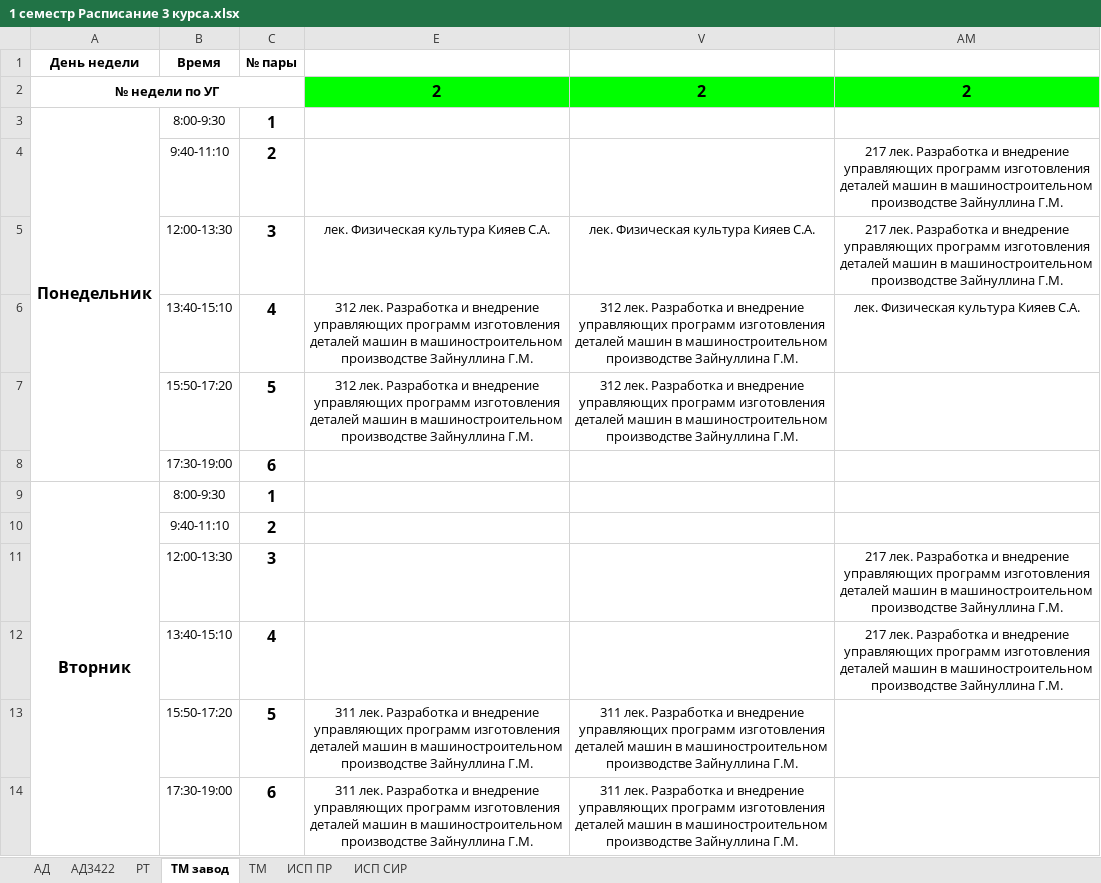
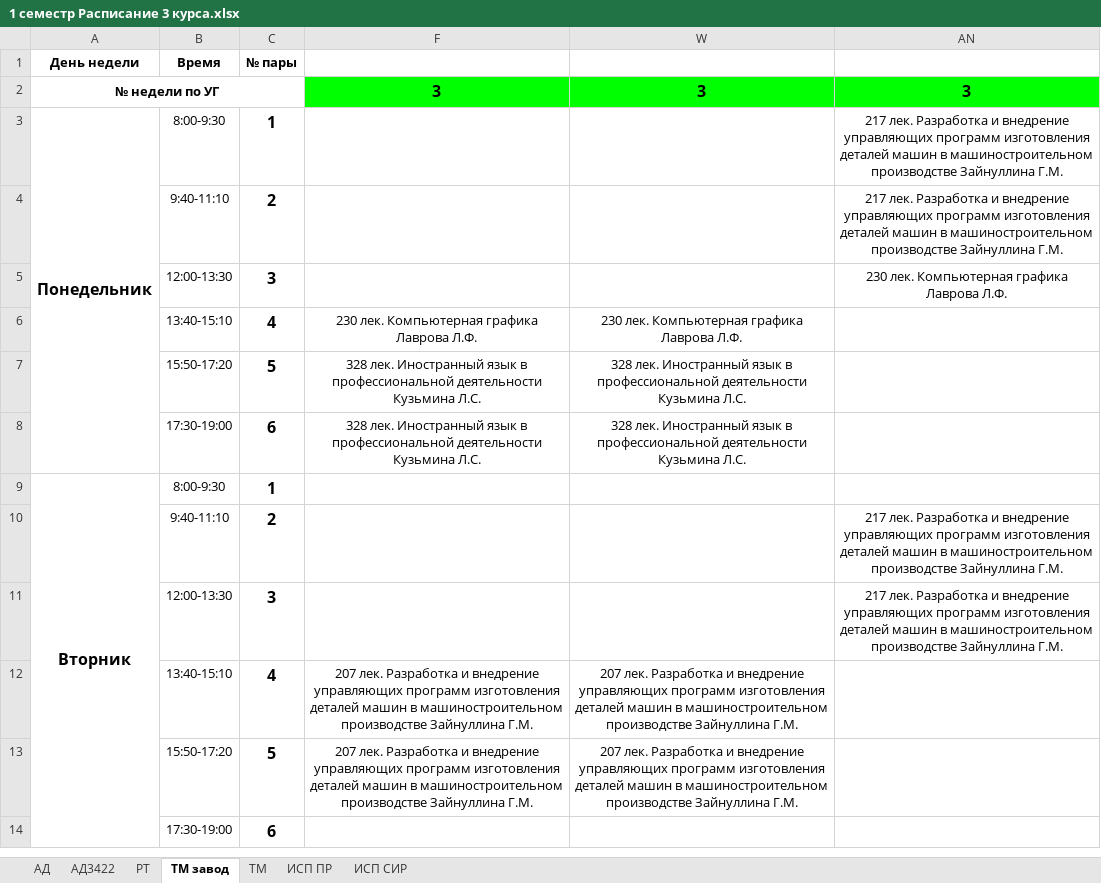
Before and after one commit to HakimovBulat/UAT_TIME, an Excel workbook: 1 семестр Расписание 3 курса.xlsx, sheet ТМ завод, drawn as a sheet; only a part is shown; values as stored, in another font and other column widths than the file's, no borders; charts and pictures not drawn; removed rows and columns are numbered as before the commit, all else as after; the diff covers the shown part only; the diff names each change by its address in the sheet, - before the commit and + after, or states it on an @@ line.

```diff
--- a/1 семестр Расписание 3 курса.xlsx (sheet ТМ завод)
+++ b/1 семестр Расписание 3 курса.xlsx (sheet ТМ завод)
@@ column E hidden, rows 2-7: 2 |  |  | лек. Физическая культура Кияев С.А. | 312 лек. Разработка и внедрение управляющих программ изготовления деталей машин в машиностроительном производстве Зайнуллина Г.М. | 312 лек. Разработка и внедрение управляющих программ изготовления деталей машин в машиностроительном производстве Зайнуллина Г.М.; rows 13-14: 311 лек. Разработка и внедрение управляющих программ изготовления деталей машин в машиностроительном производстве Зайнуллина Г.М. | 311 лек. Разработка и внедрение управляющих программ изготовления деталей машин в машиностроительном производстве Зайнуллина Г.М. @@
@@ column V hidden, rows 2-7: 2 |  |  | лек. Физическая культура Кияев С.А. | 312 лек. Разработка и внедрение управляющих программ изготовления деталей машин в машиностроительном производстве Зайнуллина Г.М. | 312 лек. Разработка и внедрение управляющих программ изготовления деталей машин в машиностроительном производстве Зайнуллина Г.М.; rows 13-14: 311 лек. Разработка и внедрение управляющих программ изготовления деталей машин в машиностроительном производстве Зайнуллина Г.М. | 311 лек. Разработка и внедрение управляющих программ изготовления деталей машин в машиностроительном производстве Зайнуллина Г.М. @@
@@ column F unhidden, rows 2-8: 3 |  |  |  | 230 лек. Компьютерная графика Лаврова Л.Ф. | 328 лек. Иностранный язык в профессиональной деятельности Кузьмина Л.С. | 328 лек. Иностранный язык в профессиональной деятельности Кузьмина Л.С.; rows 12-13: 207 лек. Разработка и внедрение управляющих программ изготовления деталей машин в машиностроительном производстве Зайнуллина Г.М. | 207 лек. Разработка и внедрение управляющих программ изготовления деталей машин в машиностроительном производстве Зайнуллина Г.М. @@
@@ column W unhidden, rows 2-8: 3 |  |  |  | 230 лек. Компьютерная графика Лаврова Л.Ф. | 328 лек. Иностранный язык в профессиональной деятельности Кузьмина Л.С. | 328 лек. Иностранный язык в профессиональной деятельности Кузьмина Л.С.; rows 12-13: 207 лек. Разработка и внедрение управляющих программ изготовления деталей машин в машиностроительном производстве Зайнуллина Г.М. | 207 лек. Разработка и внедрение управляющих программ изготовления деталей машин в машиностроительном производстве Зайнуллина Г.М. @@
-AN2: 2
+AN2: 3
-AN3: (empty)
+AN3: 217 лек. Разработка и внедрение управляющих программ изготовления деталей машин в машиностроительном производстве Зайнуллина Г.М.
-AN5: 217 лек. Разработка и внедрение управляющих программ изготовления деталей машин в машиностроительном производстве Зайнуллина Г.М.
+AN5: 230 лек. Компьютерная графика Лаврова Л.Ф.
-AN6: лек. Физическая культура Кияев С.А.
+AN6: (empty)
@@ row 10 moved to row 28: 9:40-11:10 @@
+row 10:  | 9:40-11:10 | 2 |  |  | 217 лек. Разработка и внедрение управляющих программ изготовления деталей машин в машиностроительном производстве Зайнуллина Г.М.
-AN12: 217 лек. Разработка и внедрение управляющих программ изготовления деталей машин в машиностроительном производстве Зайнуллина Г.М.
+AN12: (empty)
```
Also changed, not shown: 8 added rows, 9 removed rows, 3 moved rows, 6 edited cells and merged cells elsewhere in this sheet, sheet ИСП СИР, sheet РТ, sheet АД, sheet ИСП ПР, sheet ТМ, sheet АД3422, hidden cells, 6 other files.
